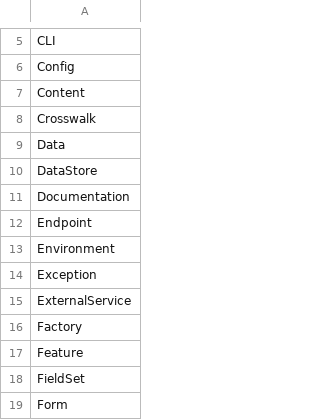
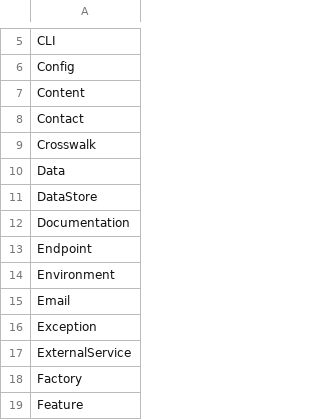
Before and after one commit to DOAJ/doaj, a CSV file: docs/featuremap/types.csv, drawn as a sheet; only a part is shown, gaps mark what is left out; the shorter side is filled out with more unchanged rows; the diff names each change by its address in the sheet, - before the commit and + after, or states it on an @@ line.

Commit message:
add featuremap annotations for todo list and dashboard

```diff
--- a/docs/featuremap/types.csv
+++ b/docs/featuremap/types.csv
+row 8: Contact
+row 15: Email
```
Also changed, not shown: 5 other files.
